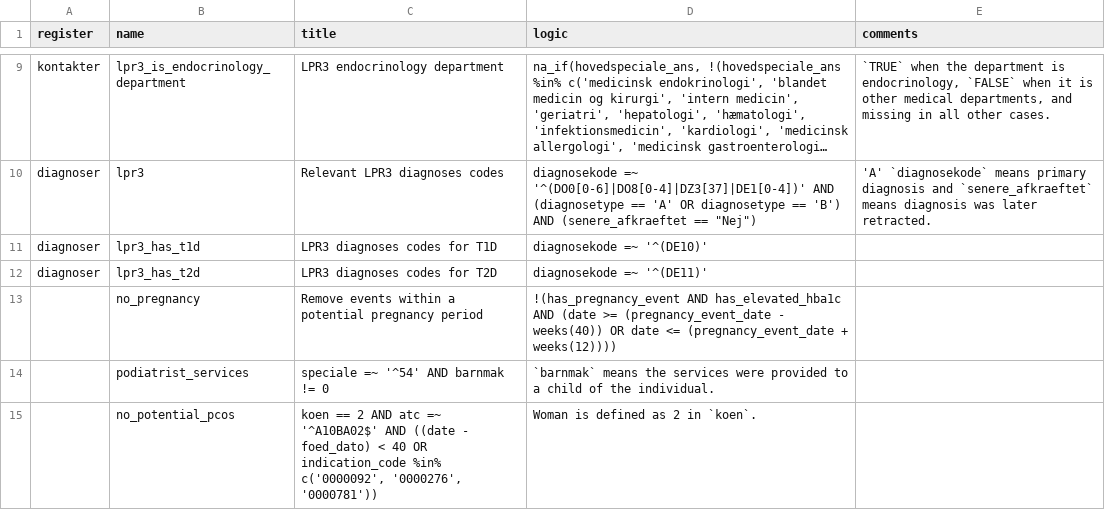
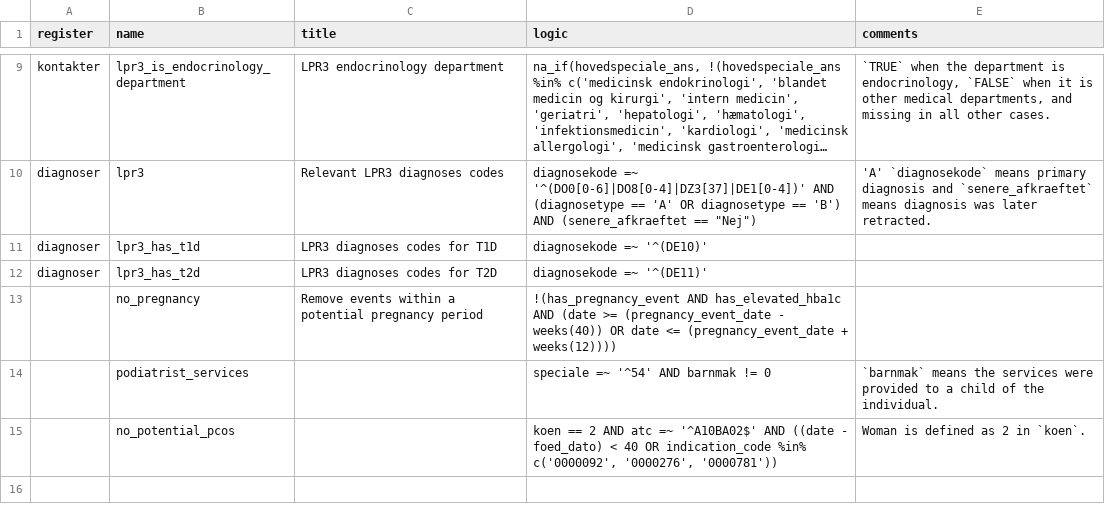
Before and after one commit to steno-aarhus/osdc, a CSV file: data-raw/algorithm.csv, drawn as a sheet; only a part is shown, gaps mark what is left out; long unchanged cells end in ….

Commit message:
fix: :bug: fix issue with algorithm CSV

```diff
--- a/data-raw/algorithm.csv
+++ b/data-raw/algorithm.csv
@@ -13,3 +13,3 @@ diagnoser,lpr3_has_t2d,LPR3 diagnoses codes for T2D,diagnosekode =~ '^(DE11)',
 ,no_pregnancy,Remove events within a potential pregnancy period,!(has_pregnancy_event AND has_elevated_hba1c AND (date >= (pregnancy_event_date - weeks(40)) OR date <= (pregnancy_event_date + weeks(12)))),
-,podiatrist_services,speciale =~ '^54' AND barnmak != 0,`barnmak` means the services were provided to a child of the individual.
-,no_potential_pcos,"koen == 2 AND atc =~ '^A10BA02$' AND ((date - foed_dato) < 40 OR indication_code %in% c('0000092', '0000276', '0000781'))",Woman is defined as 2 in `koen`.
+,podiatrist_services,,speciale =~ '^54' AND barnmak != 0,`barnmak` means the services were provided to a child of the individual.
+,no_potential_pcos,,"koen == 2 AND atc =~ '^A10BA02$' AND ((date - foed_dato) < 40 OR indication_code %in% c('0000092', '0000276', '0000781'))",Woman is defined as 2 in `koen`.
```
Also changed, not shown: 2 other files.
